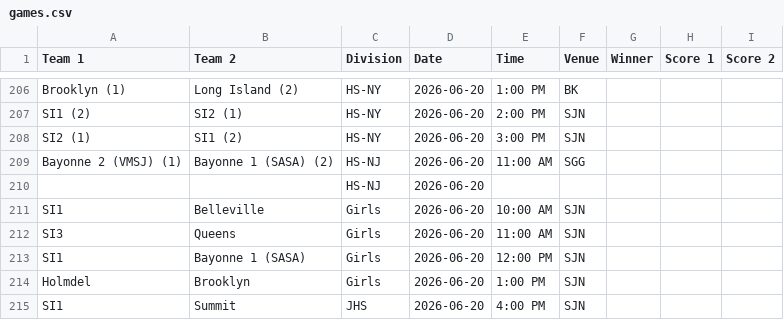
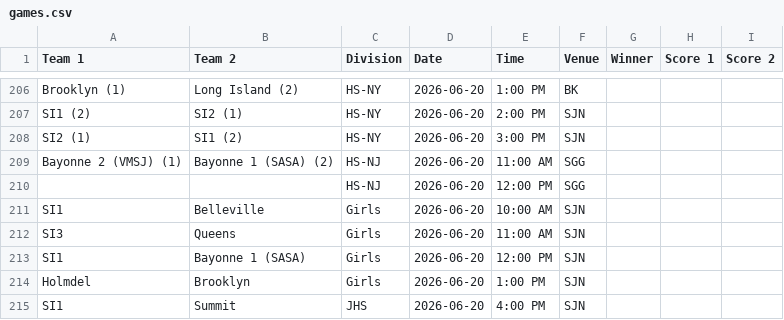
Before and after one commit to nacopticleague/full-schedule-homepage, a CSV file: data/games.csv, drawn as a sheet; only a part is shown, gaps mark what is left out.

Commit message:
Update data/games.csv from Google Sheet

```diff
--- a/data/games.csv
+++ b/data/games.csv
@@ -209,3 +209,3 @@ SI2 (1),SI1 (2),HS-NY,2026-06-20,3:00 PM,SJN,,,
 Bayonne 2 (VMSJ) (1),Bayonne 1 (SASA) (2),HS-NJ,2026-06-20,11:00 AM,SGG,,,
-,,HS-NJ,2026-06-20,,,,,
+,,HS-NJ,2026-06-20,12:00 PM,SGG,,,
 SI1,Belleville,Girls,2026-06-20,10:00 AM,SJN,,,
```
